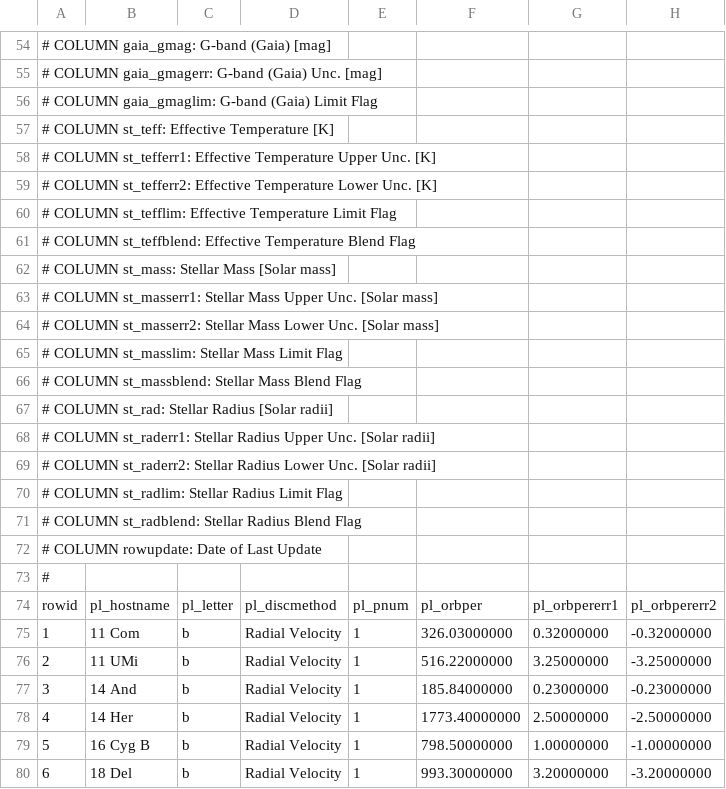
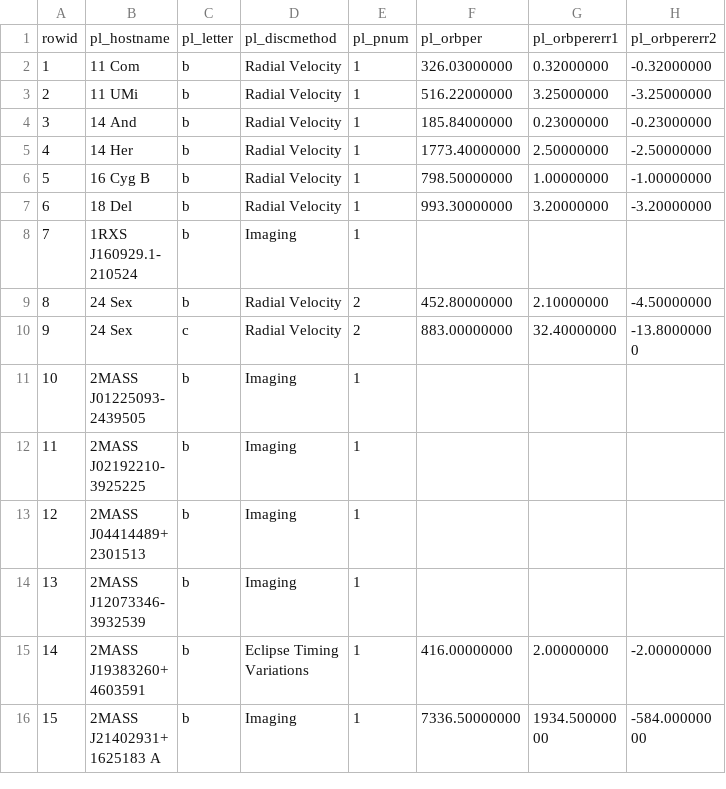
Before and after one commit to dantetam/dantetam.github.io, a CSV file: src/experiments/datavisual/planets-edit.csv (was src/experiments/datavisual/planets.csv), drawn as a sheet; only a part is shown, gaps mark what is left out; the shorter side is filled out with more unchanged rows; rows hold the shown columns only; the diff covers the shown part only; the diff names each change by its address in the sheet, - before the commit and + after, or states it on an @@ line.

```diff
--- a/src/experiments/datavisual/planets.csv
+++ b/src/experiments/datavisual/planets-edit.csv
-row 54: # COLUMN gaia_gmag: G-band (Gaia) [mag]
-row 55: # COLUMN gaia_gmagerr: G-band (Gaia) Unc. [mag]
-row 56: # COLUMN gaia_gmaglim: G-band (Gaia) Limit Flag
-row 57: # COLUMN st_teff: Effective Temperature [K]
-row 58: # COLUMN st_tefferr1: Effective Temperature Upper Unc. [K]
-row 59: # COLUMN st_tefferr2: Effective Temperature Lower Unc. [K]
-row 60: # COLUMN st_tefflim: Effective Temperature Limit Flag
-row 61: # COLUMN st_teffblend: Effective Temperature Blend Flag
-row 62: # COLUMN st_mass: Stellar Mass [Solar mass]
-row 63: # COLUMN st_masserr1: Stellar Mass Upper Unc. [Solar mass]
-row 64: # COLUMN st_masserr2: Stellar Mass Lower Unc. [Solar mass]
-row 65: # COLUMN st_masslim: Stellar Mass Limit Flag
-row 66: # COLUMN st_massblend: Stellar Mass Blend Flag
-row 67: # COLUMN st_rad: Stellar Radius [Solar radii]
-row 68: # COLUMN st_raderr1: Stellar Radius Upper Unc. [Solar radii]
-row 69: # COLUMN st_raderr2: Stellar Radius Lower Unc. [Solar radii]
-row 70: # COLUMN st_radlim: Stellar Radius Limit Flag
-row 71: # COLUMN st_radblend: Stellar Radius Blend Flag
-row 72: # COLUMN rowupdate: Date of Last Update
-row 73: #
```
Also changed, not shown: 53 removed rows elsewhere in this file, 4 other files.
